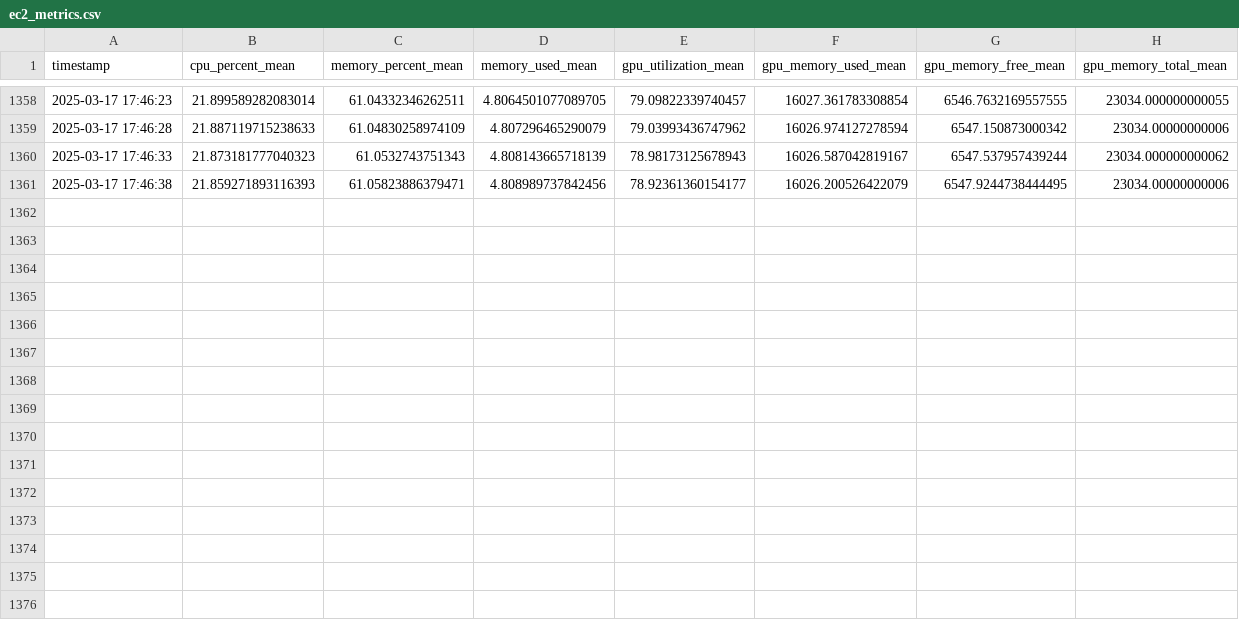
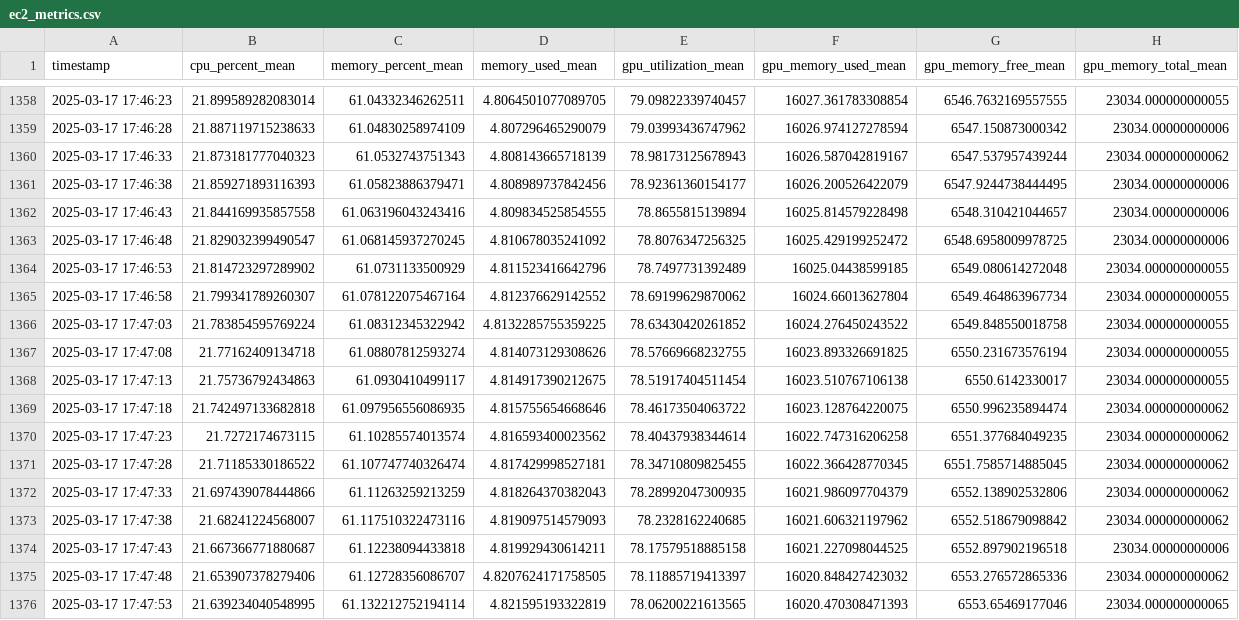
Before and after one commit to gu-dsan6725/spring-2025-lab07-YuerWangg, a CSV file: results/ec2_metrics.csv, drawn as a sheet; only a part is shown, gaps mark what is left out.

```diff
--- a/results/ec2_metrics.csv
+++ b/results/ec2_metrics.csv
@@ -1361 +1361,16 @@ timestamp,cpu_percent_mean,memory_percent_mean,memory_used_mean,gpu_utilization_
 2025-03-17 17:46:38,21.859271893116393,61.05823886379471,4.808989737842456,78.92361360154177,16026.200526422079,6547.9244738444495,23034.00000000006
+2025-03-17 17:46:43,21.844169935857558,61.063196043243416,4.809834525854555,78.8655815139894,16025.814579228498,6548.310421044657,23034.00000000006
+2025-03-17 17:46:48,21.829032399490547,61.068145937270245,4.810678035241092,78.8076347256325,16025.429199252472,6548.6958009978725,23034.00000000006
+2025-03-17 17:46:53,21.814723297289902,61.0731133500929,4.811523416642796,78.7497731392489,16025.04438599185,6549.080614272048,23034.000000000055
+2025-03-17 17:46:58,21.799341789260307,61.078122075467164,4.812376629142552,78.69199629870062,16024.66013627804,6549.464863967734,23034.000000000055
+2025-03-17 17:47:03,21.783854595769224,61.08312345322942,4.8132285755359225,78.63430420261852,16024.276450243522,6549.848550018758,23034.000000000055
+2025-03-17 17:47:08,21.77162409134718,61.08807812593274,4.814073129308626,78.57669668232755,16023.893326691825,6550.231673576194,23034.000000000055
+2025-03-17 17:47:13,21.75736792434863,61.0930410499117,4.814917390212675,78.51917404511454,16023.510767106138,6550.6142330017,23034.000000000055
+2025-03-17 17:47:18,21.742497133682818,61.097956556086935,4.815755654668646,78.46173504063722,16023.128764220075,6550.996235894474,23034.000000000062
+2025-03-17 17:47:23,21.7272174673115,61.10285574013574,4.816593400023562,78.40437938344614,16022.747316206258,6551.377684049235,23034.000000000062
+2025-03-17 17:47:28,21.71185330186522,61.107747740326474,4.817429998527181,78.34710809825455,16022.366428770345,6551.7585714885045,23034.000000000062
+2025-03-17 17:47:33,21.697439078444866,61.11263259213259,4.818264370382043,78.28992047300935,16021.986097704379,6552.138902532806,23034.000000000062
+2025-03-17 17:47:38,21.68241224568007,61.117510322473116,4.819097514579093,78.2328162240685,16021.606321197962,6552.518679098842,23034.000000000062
+2025-03-17 17:47:43,21.667366771880687,61.12238094433818,4.819929430614211,78.17579518885158,16021.227098044525,6552.897902196518,23034.00000000006
+2025-03-17 17:47:48,21.653907378279406,61.12728356086707,4.8207624171758505,78.11885719413397,16020.848427423032,6553.276572865336,23034.000000000062
+2025-03-17 17:47:53,21.639234040548995,61.132212752194114,4.821595193322819,78.06200221613565,16020.470308471393,6553.65469177046,23034.000000000065
```
Also changed, not shown: 1 other file.
